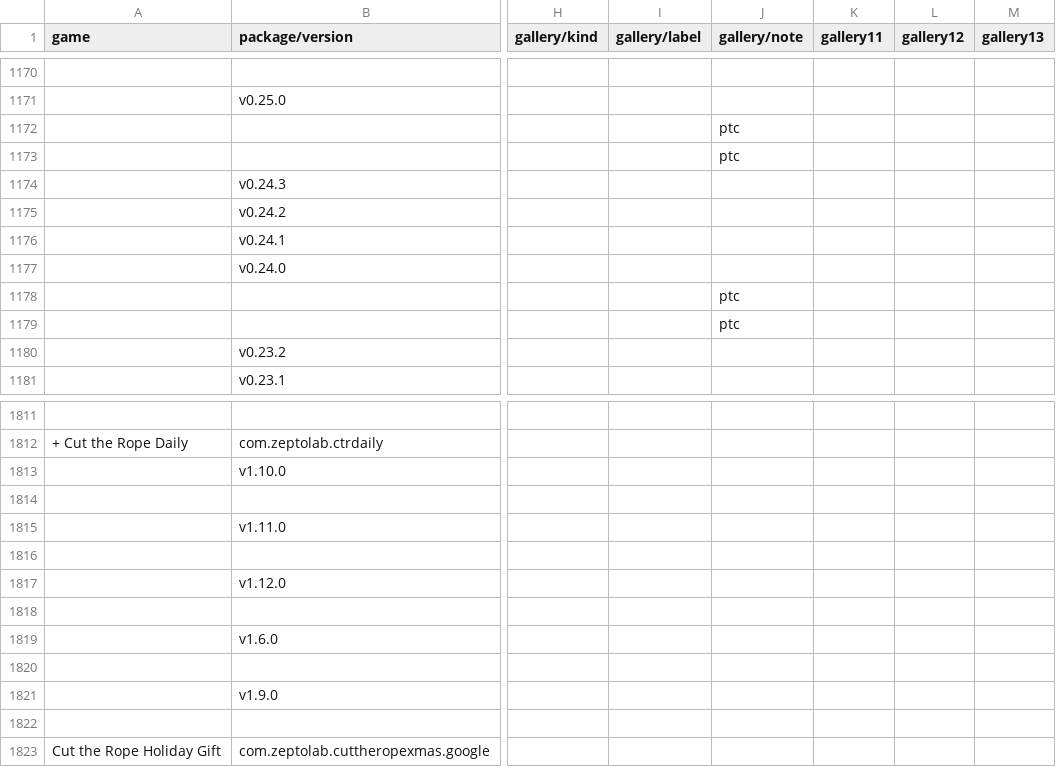
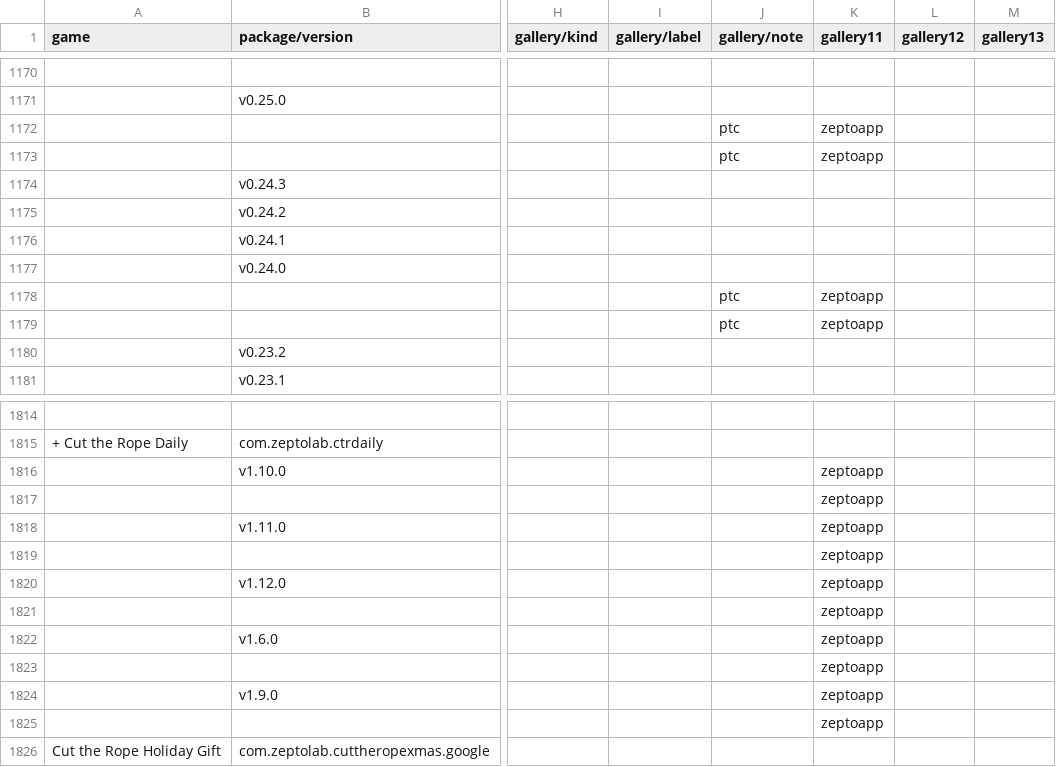
Before and after one commit to sogful/candies.monster, a CSV file: assets/static/data/versions/android.csv, drawn as a sheet; only a part is shown, gaps mark what is left out; addresses are those after the commit; the diff covers the shown part only; the diff names each change by its address in the sheet, - before the commit and + after, or states it on an @@ line.

```diff
--- a/assets/static/data/versions/android.csv
+++ b/assets/static/data/versions/android.csv
-K1172:K1173 (gallery11): (empty)
+K1172:K1173 (gallery11): zeptoapp
-K1178:K1179 (gallery11): (empty)
+K1178:K1179 (gallery11): zeptoapp
-K1816:K1825 (gallery11): (empty)
+K1816:K1825 (gallery11): zeptoapp
```
Also changed, not shown: 6 added rows and 30 edited cells elsewhere in this file, assets/static/data/versions/ios.csv.
